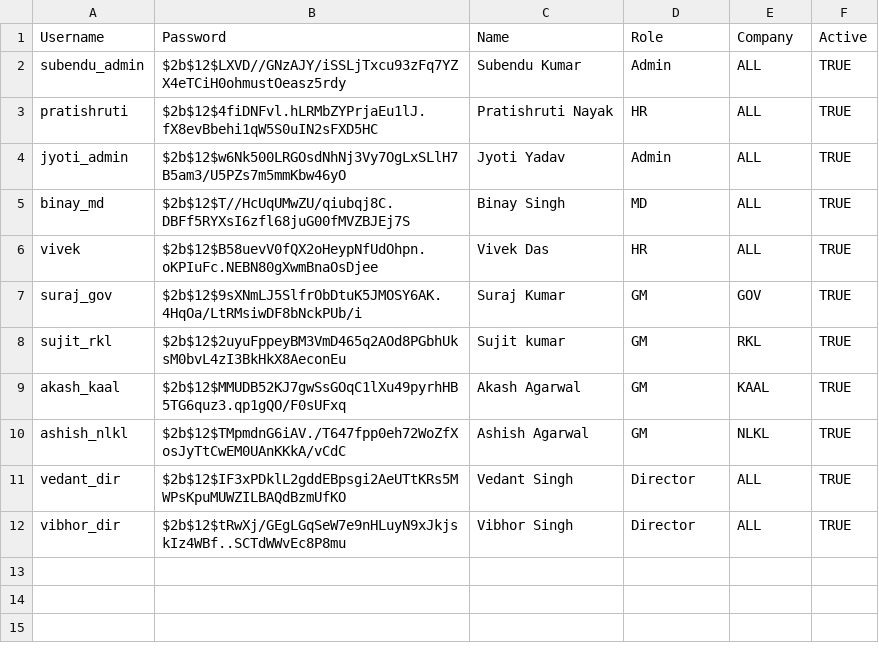
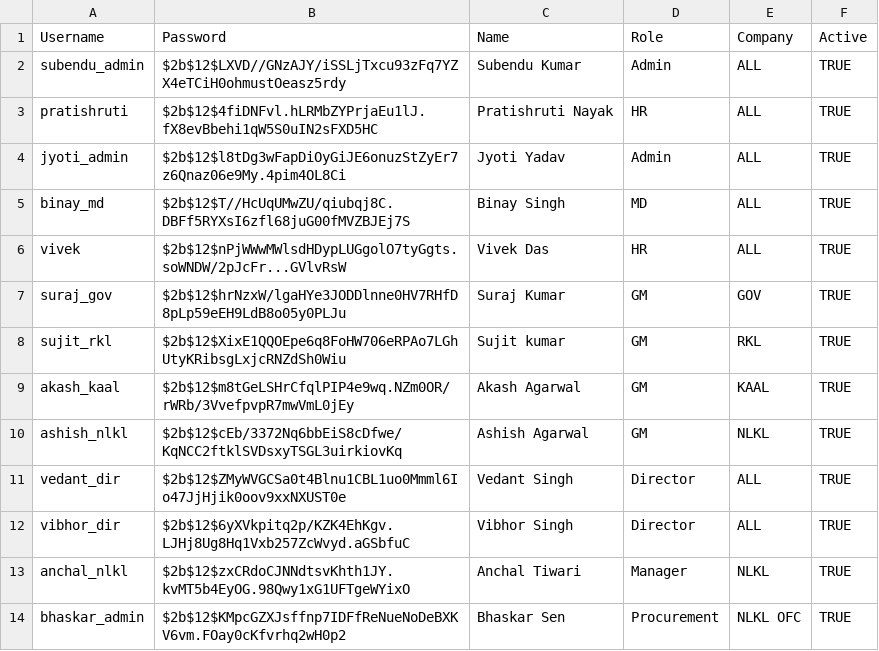
Before and after one commit to subendukr/Attendance-Dashboard, a CSV file: data/users.csv, drawn as a sheet.

Commit message:
feat(access): add office company configuration and procurement user access

```diff
--- a/data/users.csv
+++ b/data/users.csv
@@ -3,10 +3,12 @@ subendu_admin,$2b$12$LXVD//GNzAJY/iSSLjTxcu93zFq7YZX4eTCiH0ohmustOeasz5rdy,Suben
 pratishruti,$2b$12$4fiDNFvl.hLRMbZYPrjaEu1lJ.fX8evBbehi1qW5S0uIN2sFXD5HC,Pratishruti Nayak,HR,ALL,TRUE
-jyoti_admin,$2b$12$w6Nk500LRGOsdNhNj3Vy7OgLxSLlH7B5am3/U5PZs7m5mmKbw46yO,Jyoti Yadav,Admin,ALL,TRUE
+jyoti_admin,$2b$12$l8tDg3wFapDiOyGiJE6onuzStZyEr7z6Qnaz06e9My.4pim4OL8Ci,Jyoti Yadav,Admin,ALL,TRUE
 binay_md,$2b$12$T//HcUqUMwZU/qiubqj8C.DBFf5RYXsI6zfl68juG00fMVZBJEj7S,Binay Singh,MD,ALL,TRUE
-vivek,$2b$12$B58uevV0fQX2oHeypNfUdOhpn.oKPIuFc.NEBN80gXwmBnaOsDjee,Vivek Das,HR,ALL,TRUE
-suraj_gov,$2b$12$9sXNmLJ5SlfrObDtuK5JMOSY6AK.4HqOa/LtRMsiwDF8bNckPUb/i,Suraj Kumar,GM,GOV,TRUE
-sujit_rkl,$2b$12$2uyuFppeyBM3VmD465q2AOd8PGbhUksM0bvL4zI3BkHkX8AeconEu,Sujit kumar,GM,RKL,TRUE
-akash_kaal,$2b$12$MMUDB52KJ7gwSsGOqC1lXu49pyrhHB5TG6quz3.qp1gQO/F0sUFxq,Akash Agarwal,GM,KAAL,TRUE
-ashish_nlkl,$2b$12$TMpmdnG6iAV./T647fpp0eh72WoZfXosJyTtCwEM0UAnKKkA/vCdC,Ashish Agarwal,GM,NLKL,TRUE
-vedant_dir,$2b$12$IF3xPDklL2gddEBpsgi2AeUTtKRs5MWPsKpuMUWZILBAQdBzmUfKO,Vedant Singh,Director,ALL,TRUE
-vibhor_dir,$2b$12$tRwXj/GEgLGqSeW7e9nHLuyN9xJkjskIz4WBf..SCTdWWvEc8P8mu,Vibhor Singh,Director,ALL, TRUE
+vivek,$2b$12$nPjWWwMWlsdHDypLUGgolO7tyGgts.soWNDW/2pJcFr...GVlvRsW,Vivek Das,HR,ALL,TRUE
+suraj_gov,$2b$12$hrNzxW/lgaHYe3JODDlnne0HV7RHfD8pLp59eEH9LdB8o05y0PLJu,Suraj Kumar,GM,GOV,TRUE
+sujit_rkl,$2b$12$XixE1QQOEpe6q8FoHW706eRPAo7LGhUtyKRibsgLxjcRNZdSh0Wiu,Sujit kumar,GM,RKL,TRUE
+akash_kaal,$2b$12$m8tGeLSHrCfqlPIP4e9wq.NZm0OR/rWRb/3VvefpvpR7mwVmL0jEy,Akash Agarwal,GM,KAAL,TRUE
+ashish_nlkl,$2b$12$cEb/3372Nq6bbEiS8cDfwe/KqNCC2ftklSVDsxyTSGL3uirkiovKq,Ashish Agarwal,GM,NLKL,TRUE
+vedant_dir,$2b$12$ZMyWVGCSa0t4Blnu1CBL1uo0Mmml6Io47JjHjik0oov9xxNXUST0e,Vedant Singh,Director,ALL,TRUE
+vibhor_dir,$2b$12$6yXVkpitq2p/KZK4EhKgv.LJHj8Ug8Hq1Vxb257ZcWvyd.aGSbfuC,Vibhor Singh,Director,ALL, TRUE
+anchal_nlkl,$2b$12$zxCRdoCJNNdtsvKhth1JY.kvMT5b4EyOG.98Qwy1xG1UFTgeWYixO,Anchal Tiwari,Manager,NLKL,TRUE
+bhaskar_admin,$2b$12$KMpcGZXJsffnp7IDFfReNueNoDeBXKV6vm.FOay0cKfvrhq2wH0p2,Bhaskar Sen,Procurement,NLKL OFC,TRUE
```
Also changed, not shown: 7 other files.
